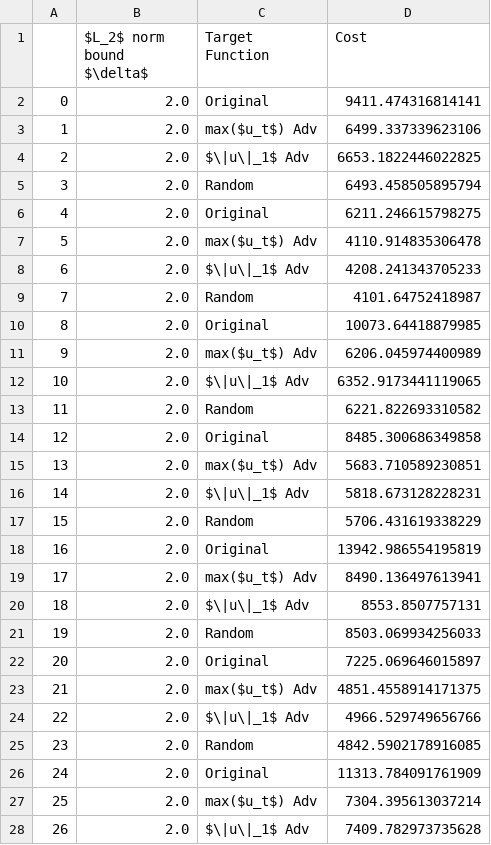
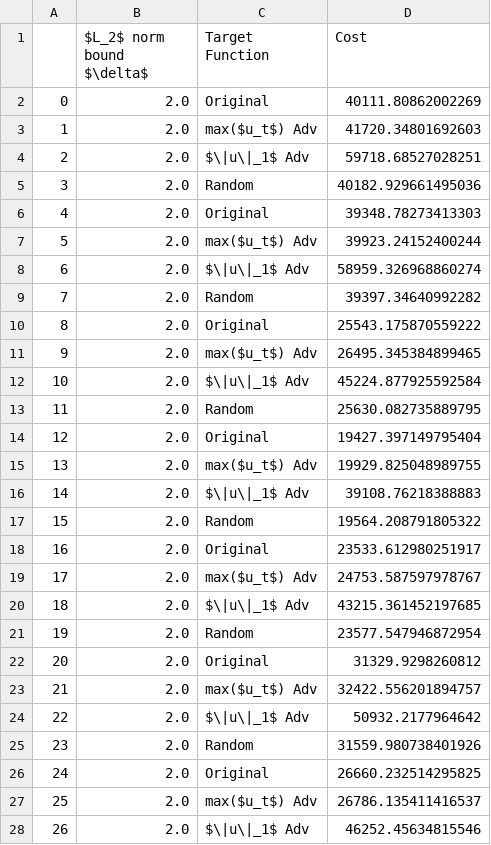
Before and after one commit to UTAustin-SwarmLab/Constraint-Adversarial-MPC, a CSV file: plots/PJM adv constr.csv, drawn as a sheet; only a part is shown; the diff covers the shown part only.

```diff
--- a/plots/PJM adv constr.csv
+++ b/plots/PJM adv constr.csv
@@ -1,28 +1,28 @@
 ,$L_2$ norm bound $\delta$,Target Function,Cost
-0,2.0,Original,9411.474316814141
-1,2.0,max($u_t$) Adv,6499.337339623106
-2,2.0,$\|u\|_1$ Adv,6653.1822446022825
-3,2.0,Random,6493.458505895794
-4,2.0,Original,6211.246615798275
-5,2.0,max($u_t$) Adv,4110.914835306478
-6,2.0,$\|u\|_1$ Adv,4208.241343705233
-7,2.0,Random,4101.64752418987
-8,2.0,Original,10073.64418879985
-9,2.0,max($u_t$) Adv,6206.045974400989
-10,2.0,$\|u\|_1$ Adv,6352.9173441119065
-11,2.0,Random,6221.822693310582
-12,2.0,Original,8485.300686349858
-13,2.0,max($u_t$) Adv,5683.710589230851
-14,2.0,$\|u\|_1$ Adv,5818.673128228231
-15,2.0,Random,5706.431619338229
-16,2.0,Original,13942.986554195819
-17,2.0,max($u_t$) Adv,8490.136497613941
-18,2.0,$\|u\|_1$ Adv,8553.8507757131
-19,2.0,Random,8503.069934256033
-20,2.0,Original,7225.069646015897
-21,2.0,max($u_t$) Adv,4851.4558914171375
-22,2.0,$\|u\|_1$ Adv,4966.529749656766
-23,2.0,Random,4842.5902178916085
-24,2.0,Original,11313.784091761909
-25,2.0,max($u_t$) Adv,7304.395613037214
-26,2.0,$\|u\|_1$ Adv,7409.782973735628
+0,2.0,Original,40111.80862002269
+1,2.0,max($u_t$) Adv,41720.34801692603
+2,2.0,$\|u\|_1$ Adv,59718.68527028251
+3,2.0,Random,40182.929661495036
+4,2.0,Original,39348.78273413303
+5,2.0,max($u_t$) Adv,39923.24152400244
+6,2.0,$\|u\|_1$ Adv,58959.326968860274
+7,2.0,Random,39397.34640992282
+8,2.0,Original,25543.175870559222
+9,2.0,max($u_t$) Adv,26495.345384899465
+10,2.0,$\|u\|_1$ Adv,45224.877925592584
+11,2.0,Random,25630.082735889795
+12,2.0,Original,19427.397149795404
+13,2.0,max($u_t$) Adv,19929.825048989755
+14,2.0,$\|u\|_1$ Adv,39108.76218388883
+15,2.0,Random,19564.208791805322
+16,2.0,Original,23533.612980251917
+17,2.0,max($u_t$) Adv,24753.587597978767
+18,2.0,$\|u\|_1$ Adv,43215.361452197685
+19,2.0,Random,23577.547946872954
+20,2.0,Original,31329.9298260812
+21,2.0,max($u_t$) Adv,32422.556201894757
+22,2.0,$\|u\|_1$ Adv,50932.2177964642
+23,2.0,Random,31559.980738401926
+24,2.0,Original,26660.232514295825
+25,2.0,max($u_t$) Adv,26786.135411416537
+26,2.0,$\|u\|_1$ Adv,46252.45634815546
```
Also changed, not shown: 93 edited cells elsewhere in this file, plots/ARIMA adv cost.csv, plots/ARIMA umax.csv, 10 other files.
